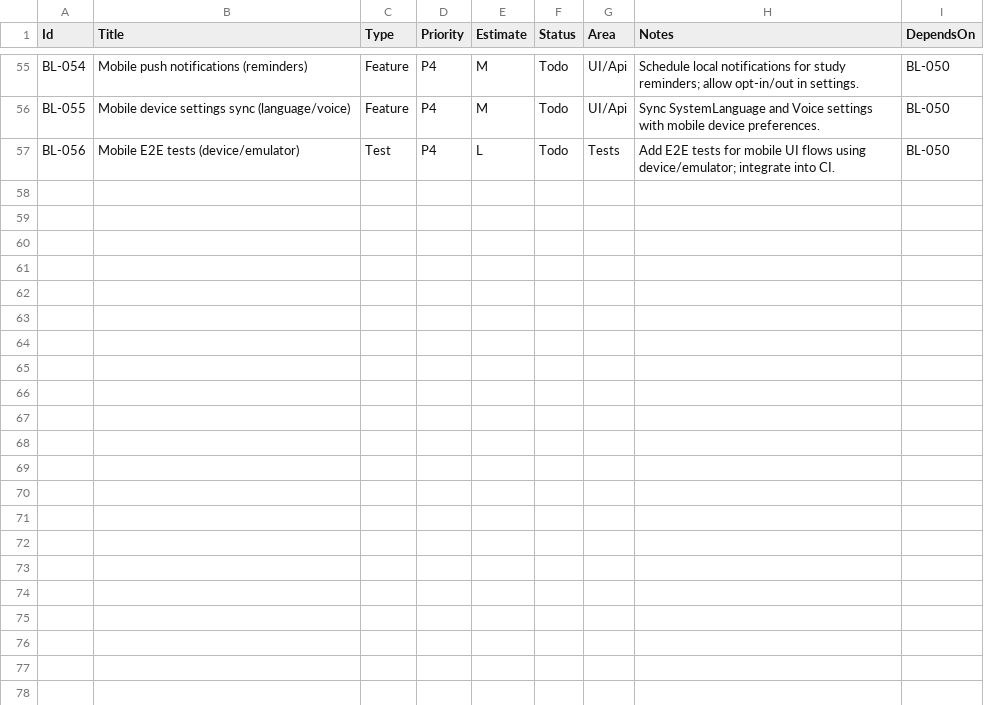
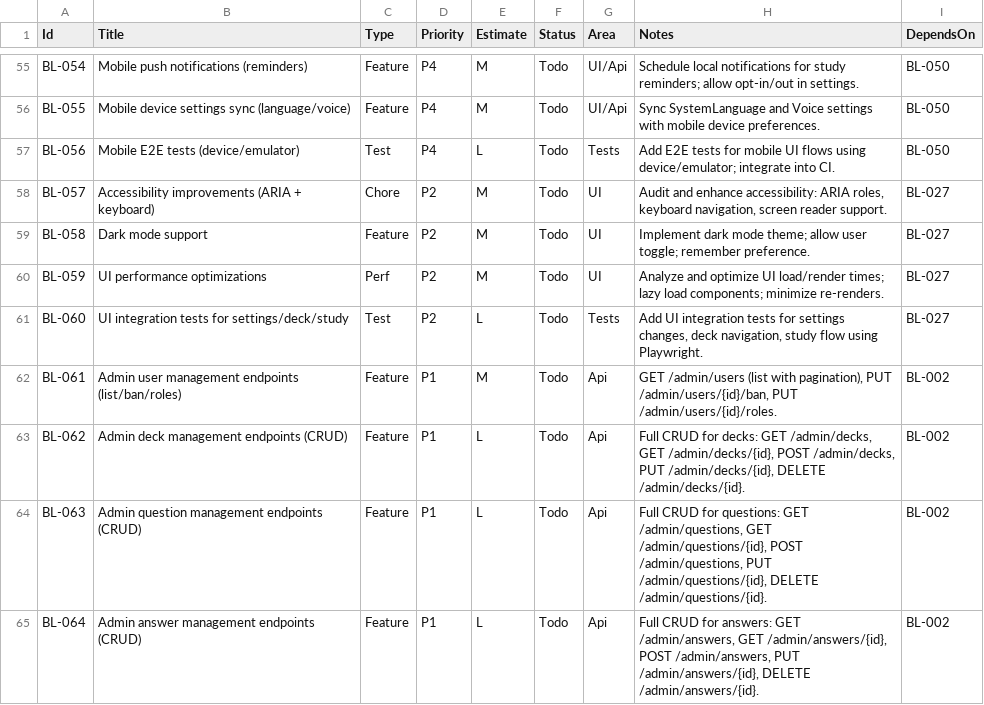
Before and after one commit to truongtrungtin/CitizenshipApp, a CSV file: docs/BACKLOG.csv, drawn as a sheet; only a part is shown, gaps mark what is left out; ↵ is a line break in a cell; the diff names each change by its address in the sheet, - before the commit and + after, or states it on an @@ line.

Commit message:
update file backlog

```diff
--- a/docs/BACKLOG.csv
+++ b/docs/BACKLOG.csv
+row 58: BL-057 | Accessibility improvements (ARIA + keyboard) | Chore | P2 | M | Todo | UI | Audit and enhance accessibility: ARIA roles, keyboard navigation, screen reader support. | BL-027
+row 59: BL-058 | Dark mode support | Feature | P2 | M | Todo | UI | Implement dark mode theme; allow user toggle; remember preference. | BL-027
+row 60: BL-059 | UI performance optimizations | Perf | P2 | M | Todo | UI | Analyze and optimize UI load/render times; lazy load components; minimize re-renders. | BL-027
+row 61: BL-060 | UI integration tests for settings/deck/study | Test | P2 | L | Todo | Tests | Add UI integration tests for settings changes, deck navigation, study flow using Playwright. | BL-027
+row 62: BL-061 | Admin user management endpoints (list/ban/roles) | Feature | P1 | M | Todo | Api | GET /admin/users (list with pagination), PUT /admin/users/{id}/ban, PUT /admin/users/{id}/roles. | BL-002
+row 63: BL-062 | Admin deck management endpoints (CRUD) | Feature | P1 | L | Todo | Api | Full CRUD for decks: GET /admin/decks, GET /admin/decks/{id}, POST /admin/decks, PUT /admin/decks/{id}, DELETE /admin/decks/{id}. | BL-002
+row 64: BL-063 | Admin question management endpoints (CRUD) | Feature | P1 | L | Todo | Api | Full CRUD for questions: GET /admin/questions, GET /admin/questions/{id}, POST /admin/questions, PUT /admin/questions/{id}, DELETE /admin/questions/{id}. | BL-002
+row 65: BL-064 | Admin answer management endpoints (CRUD) | Feature | P1 | L | Todo | Api | Full CRUD for answers: GET /admin/answers, GET /admin/answers/{id}, ↵ POST /admin/answers, PUT /admin/answers/{id}, DELETE /admin/answers/{id}. | BL-002
```
Also changed, not shown: 2 other files.
